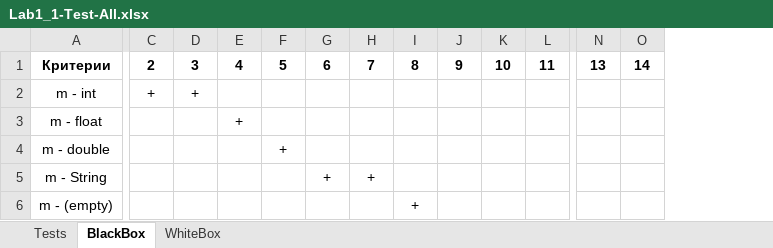
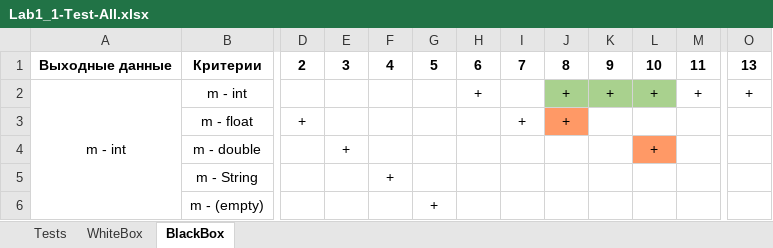
Before and after one commit to ParrotDox/OOP, an Excel workbook: 1.LabOOP/Excell tests/Lab1_1-Test-All.xlsx, sheet BlackBox, drawn as a sheet; only a part is shown, gaps mark what is left out; values as stored, in another font and other column widths than the file's, no borders; removed rows and columns are numbered as before the commit, all else as after; the diff covers the shown part only; the diff names each change by its address in the sheet, - before the commit and + after, or states it on an @@ line.

```diff
--- a/1.LabOOP/Excell tests/Lab1_1-Test-All.xlsx (sheet BlackBox)
+++ b/1.LabOOP/Excell tests/Lab1_1-Test-All.xlsx (sheet BlackBox)
@@ sheet tab order changed: Tests | WhiteBox | BlackBox @@
+column A, rows 1-2: Выходные данные | m - int
-column N, row 1: 13
-O1: 14
+O1: 13
-D2: +
+D2: (empty)
-E2: +
+E2: (empty)
-H2: (empty)
+H2: +
-J2:J3: (empty)
+J2:J3: +
-J2:L2 fill: none
+J2:L2 fill: #A9D18E
-K2: (empty)
+K2: +
-L2: (empty)
+L2: +
-M2: (empty)
+M2: +
-O2: (empty)
+O2: +
-D3: (empty)
+D3: +
-F3: +
+F3: (empty)
-I3: (empty)
+I3: +
-J3 fill: none
+J3 fill: #FF9966
-E4: (empty)
+E4: +
-G4: +
+G4: (empty)
-L4: (empty)
+L4: +
-L4 fill: none
+L4 fill: #FF9966
-F5: (empty)
+F5: +
-H5: +
+H5: (empty)
-I5: +
+I5: (empty)
-G6: (empty)
+G6: +
-J6: +
+J6: (empty)
```
Also changed, not shown: 1 added row, 29 edited cells and cell formats elsewhere in this sheet, sheet WhiteBox, sheet Tests, 1.LabOOP/Excell tests/Lab1_2-Test-All.xlsx, 24 other files.
